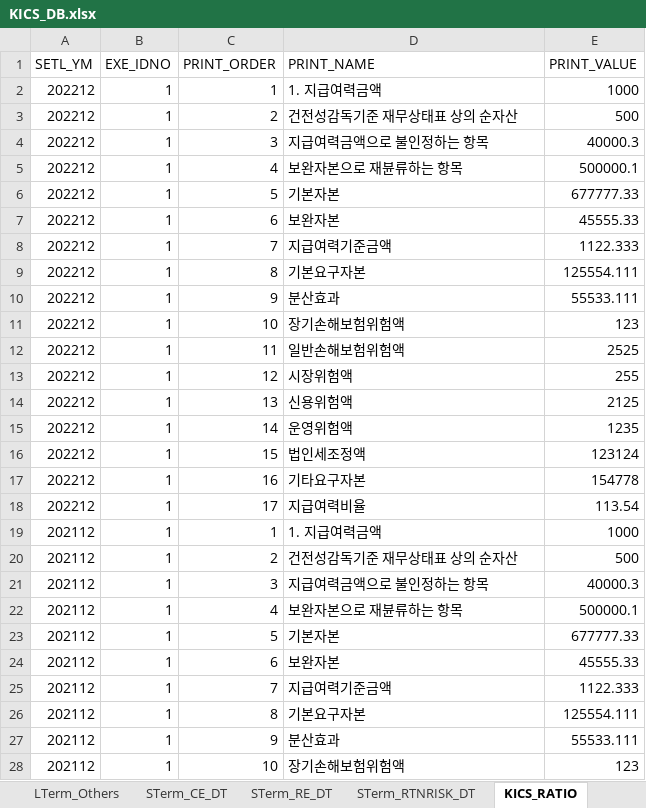
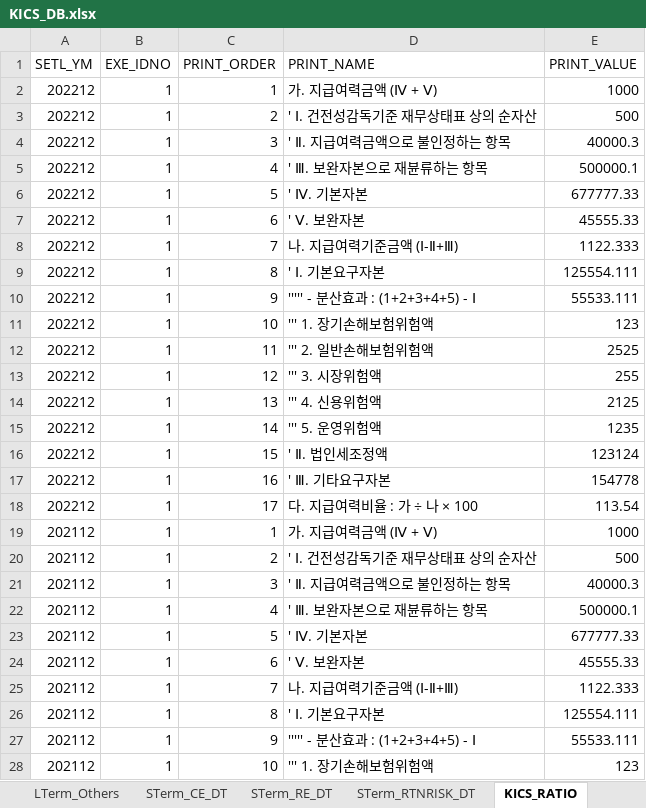
Before and after one commit to geonyguny/My_K-ICS_NodeJS, an Excel workbook: KICS_DB.xlsx, sheet KICS_RATIO, drawn as a sheet; only a part is shown; values as stored, in another font and other column widths than the file's, no borders; the diff covers the shown part only; the diff names each change by its address in the sheet, - before the commit and + after, or states it on an @@ line.

```diff
--- a/KICS_DB.xlsx (sheet KICS_RATIO)
+++ b/KICS_DB.xlsx (sheet KICS_RATIO)
-D2 (PRINT_NAME): 1. 지급여력금액
+D2 (PRINT_NAME): 가. 지급여력금액 (Ⅳ + Ⅴ)
-D3 (PRINT_NAME): 건전성감독기준 재무상태표 상의 순자산
+D3 (PRINT_NAME): ' Ⅰ. 건전성감독기준 재무상태표 상의 순자산
-D4 (PRINT_NAME): 지급여력금액으로 불인정하는 항목
+D4 (PRINT_NAME): ' Ⅱ. 지급여력금액으로 불인정하는 항목
-D5 (PRINT_NAME): 보완자본으로 재뷴류하는 항목
+D5 (PRINT_NAME): ' Ⅲ. 보완자본으로 재뷴류하는 항목
-D6 (PRINT_NAME): 기본자본
+D6 (PRINT_NAME): ' Ⅳ. 기본자본
-D7 (PRINT_NAME): 보완자본
+D7 (PRINT_NAME): ' Ⅴ. 보완자본
-D8 (PRINT_NAME): 지급여력기준금액
+D8 (PRINT_NAME): 나. 지급여력기준금액 (Ⅰ-Ⅱ+Ⅲ)
-D9 (PRINT_NAME): 기본요구자본
+D9 (PRINT_NAME): ' Ⅰ. 기본요구자본
-D10 (PRINT_NAME): 분산효과
+D10 (PRINT_NAME): ''''' - 분산효과 : (1+2+3+4+5) - Ⅰ
-D11 (PRINT_NAME): 장기손해보험위험액
+D11 (PRINT_NAME): ''' 1. 장기손해보험위험액
-D12 (PRINT_NAME): 일반손해보험위험액
+D12 (PRINT_NAME): ''' 2. 일반손해보험위험액
-D13 (PRINT_NAME): 시장위험액
+D13 (PRINT_NAME): ''' 3. 시장위험액
-D14 (PRINT_NAME): 신용위험액
+D14 (PRINT_NAME): ''' 4. 신용위험액
-D15 (PRINT_NAME): 운영위험액
+D15 (PRINT_NAME): ''' 5. 운영위험액
-D16 (PRINT_NAME): 법인세조정액
+D16 (PRINT_NAME): ' Ⅱ. 법인세조정액
-D17 (PRINT_NAME): 기타요구자본
+D17 (PRINT_NAME): ' Ⅲ. 기타요구자본
-D18 (PRINT_NAME): 지급여력비율
+D18 (PRINT_NAME): 다. 지급여력비율 : 가 ÷ 나 × 100
-D19 (PRINT_NAME): 1. 지급여력금액
+D19 (PRINT_NAME): 가. 지급여력금액 (Ⅳ + Ⅴ)
-D20 (PRINT_NAME): 건전성감독기준 재무상태표 상의 순자산
+D20 (PRINT_NAME): ' Ⅰ. 건전성감독기준 재무상태표 상의 순자산
-D21 (PRINT_NAME): 지급여력금액으로 불인정하는 항목
+D21 (PRINT_NAME): ' Ⅱ. 지급여력금액으로 불인정하는 항목
-D22 (PRINT_NAME): 보완자본으로 재뷴류하는 항목
+D22 (PRINT_NAME): ' Ⅲ. 보완자본으로 재뷴류하는 항목
-D23 (PRINT_NAME): 기본자본
+D23 (PRINT_NAME): ' Ⅳ. 기본자본
-D24 (PRINT_NAME): 보완자본
+D24 (PRINT_NAME): ' Ⅴ. 보완자본
-D25 (PRINT_NAME): 지급여력기준금액
+D25 (PRINT_NAME): 나. 지급여력기준금액 (Ⅰ-Ⅱ+Ⅲ)
-D26 (PRINT_NAME): 기본요구자본
+D26 (PRINT_NAME): ' Ⅰ. 기본요구자본
-D27 (PRINT_NAME): 분산효과
+D27 (PRINT_NAME): ''''' - 분산효과 : (1+2+3+4+5) - Ⅰ
-D28 (PRINT_NAME): 장기손해보험위험액
+D28 (PRINT_NAME): ''' 1. 장기손해보험위험액
```
Also changed, not shown: 7 edited cells elsewhere in this sheet, 3 other files.
